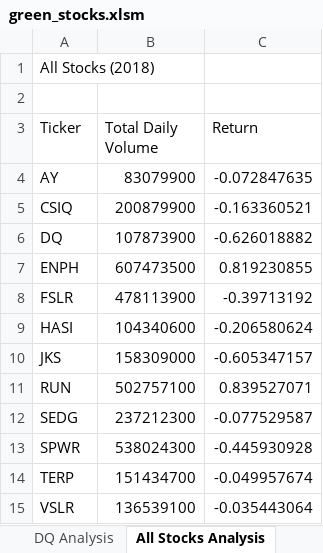
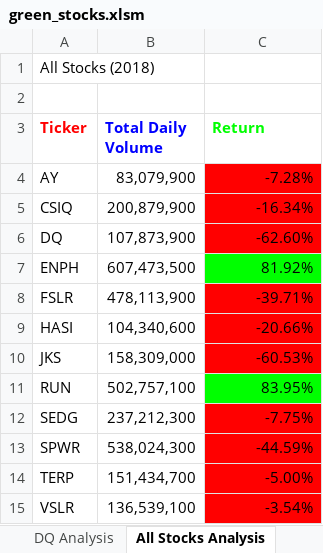
Before and after one commit to yurii151/stock-analysis, an Excel workbook: green_stocks.xlsm, sheet All Stocks Analysis, drawn as a sheet; values as stored, in another font and other column widths than the file's, no borders; the diff names each change by its address in the sheet, - before the commit and + after, or states it on an @@ line.

Commit message:
Stock Analysis Conditional Formatting
Updated the Stock Analysis to include conditional formatting to make the table easier to read.

```diff
--- a/green_stocks.xlsm (sheet All Stocks Analysis)
+++ b/green_stocks.xlsm (sheet All Stocks Analysis)
-A3:C3 bold: off
+A3:C3 bold: on
-A3 text colour: black
+A3 text colour: #FF0000
-B3 text colour: black
+B3 text colour: #0000FF
-C3 text colour: black
+C3 text colour: #00FF00
-B4 (Total Daily Volume): 83079900
+B4 (Total Daily Volume): 83,079,900
-C4 (Return): -0.072847635
+C4 (Return): -7.28%
-C4:C6 fill: none
+C4:C6 fill: #FF0000
-B5 (Total Daily Volume): 200879900
+B5 (Total Daily Volume): 200,879,900
-C5 (Return): -0.163360521
+C5 (Return): -16.34%
-B6 (Total Daily Volume): 107873900
+B6 (Total Daily Volume): 107,873,900
-C6 (Return): -0.626018882
+C6 (Return): -62.60%
-B7 (Total Daily Volume): 607473500
+B7 (Total Daily Volume): 607,473,500
-C7 (Return): 0.819230855
+C7 (Return): 81.92%
-C7 fill: none
+C7 fill: #00FF00
-B8 (Total Daily Volume): 478113900
+B8 (Total Daily Volume): 478,113,900
-C8 (Return): -0.39713192
+C8 (Return): -39.71%
-C8:C10 fill: none
+C8:C10 fill: #FF0000
-B9 (Total Daily Volume): 104340600
+B9 (Total Daily Volume): 104,340,600
-C9 (Return): -0.206580624
+C9 (Return): -20.66%
-B10 (Total Daily Volume): 158309000
+B10 (Total Daily Volume): 158,309,000
-C10 (Return): -0.605347157
+C10 (Return): -60.53%
-B11 (Total Daily Volume): 502757100
+B11 (Total Daily Volume): 502,757,100
-C11 (Return): 0.839527071
+C11 (Return): 83.95%
-C11 fill: none
+C11 fill: #00FF00
-B12 (Total Daily Volume): 237212300
+B12 (Total Daily Volume): 237,212,300
-C12 (Return): -0.077529587
+C12 (Return): -7.75%
-C12:C15 fill: none
+C12:C15 fill: #FF0000
-B13 (Total Daily Volume): 538024300
+B13 (Total Daily Volume): 538,024,300
-C13 (Return): -0.445930928
+C13 (Return): -44.59%
-B14 (Total Daily Volume): 151434700
+B14 (Total Daily Volume): 151,434,700
-C14 (Return): -0.049957674
+C14 (Return): -5.00%
-B15 (Total Daily Volume): 136539100
+B15 (Total Daily Volume): 136,539,100
-C15 (Return): -0.035443064
+C15 (Return): -3.54%
```
